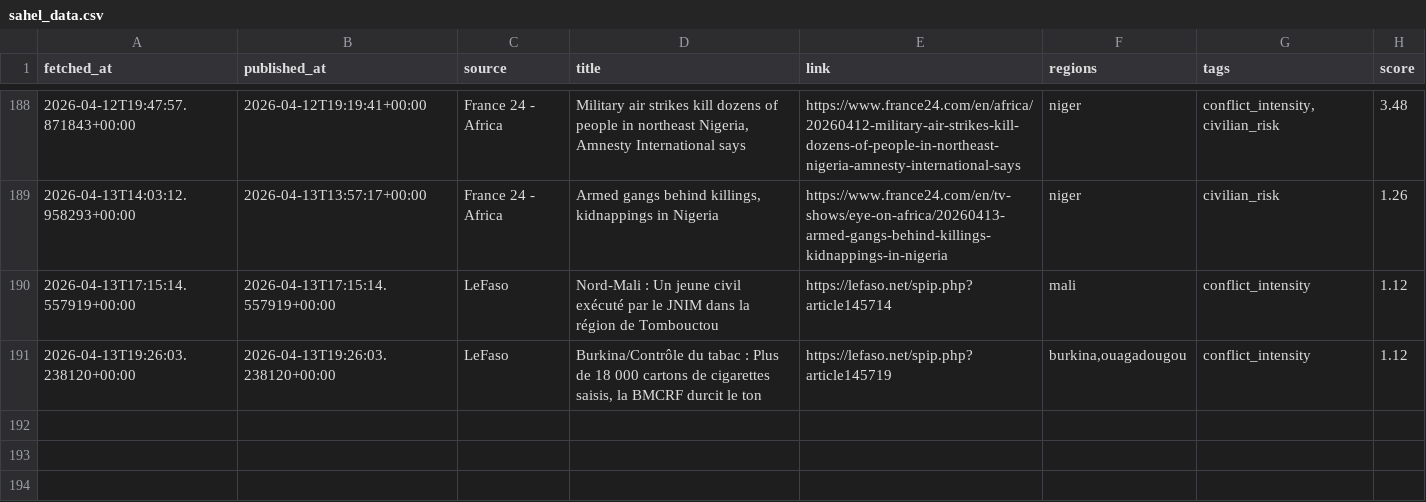
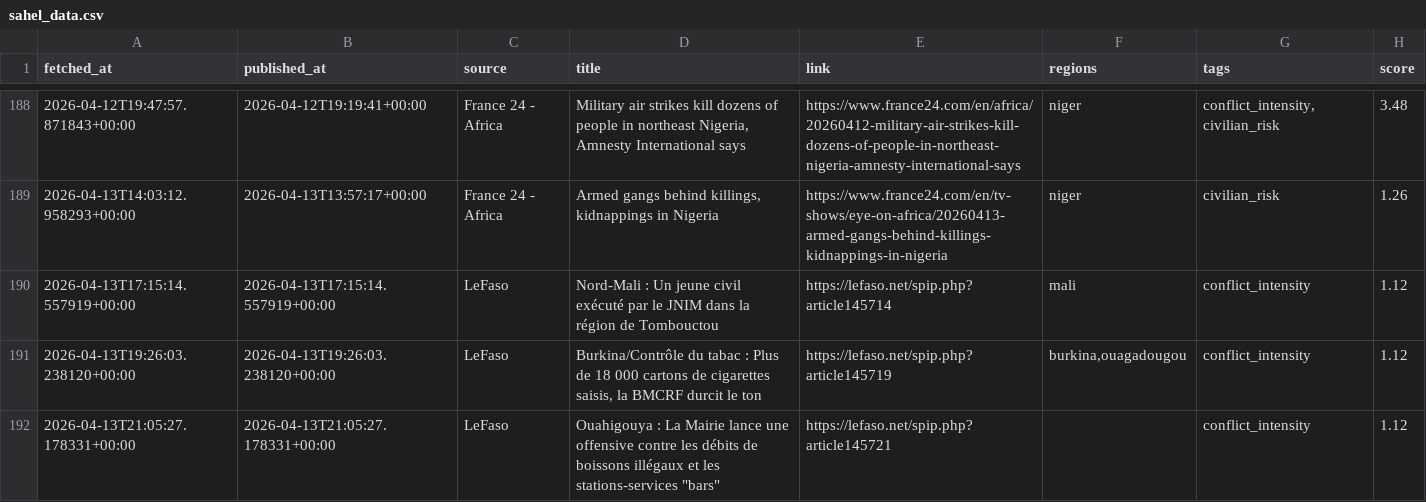
Before and after one commit to MonarchCastleTech/MonarchCastle, a CSV file: Sahel Region Threat Index (SRTI)/sahel_data.csv, drawn as a sheet; only a part is shown, gaps mark what is left out.

Commit message:
Update SRTI data

```diff
--- a/Sahel Region Threat Index (SRTI)/sahel_data.csv
+++ b/Sahel Region Threat Index (SRTI)/sahel_data.csv
@@ -191 +191,2 @@ fetched_at,published_at,source,title,link,regions,tags,score
 2026-04-13T19:26:03.238120+00:00,2026-04-13T19:26:03.238120+00:00,LeFaso,"Burkina/Contrôle du tabac : Plus de 18 000 cartons de cigarettes saisis, la BMCRF durcit le ton",https://lefaso.net/spip.php?article145719,"burkina,ouagadougou",conflict_intensity,1.12
+2026-04-13T21:05:27.178331+00:00,2026-04-13T21:05:27.178331+00:00,LeFaso,"Ouahigouya : La Mairie lance une offensive contre les débits de boissons illégaux et les stations-services ""bars""",https://lefaso.net/spip.php?article145721,,conflict_intensity,1.12
```
Also changed, not shown: 4 other files.
